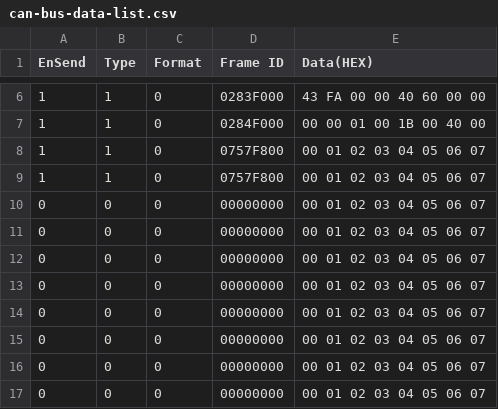
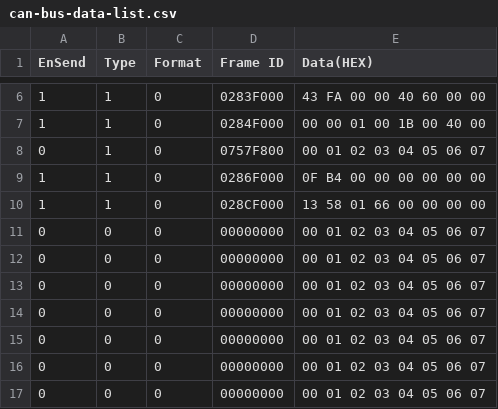
Before and after one commit to thomsardi/ceg-charger, a CSV file: can-bus-data-list.csv, drawn as a sheet; only a part is shown, gaps mark what is left out.

Commit message:
add more can-bus-data-list

```diff
--- a/can-bus-data-list.csv
+++ b/can-bus-data-list.csv
@@ -7,5 +7,5 @@ EnSend,Type,Format,Frame ID,Data(HEX)
 1,1,0,  0284F000,00 00 01 00 1B 00 40 00
-1,1,0,  0757F800,00 01 02 03 04 05 06 07
-1,1,0,  0757F800,00 01 02 03 04 05 06 07
-0,0,0,  00000000,00 01 02 03 04 05 06 07
+0,1,0,  0757F800,00 01 02 03 04 05 06 07
+1,1,0,  0286F000,0F B4 00 00 00 00 00 00
+1,1,0,  028CF000,13 58 01 66 00 00 00 00
 0,0,0,  00000000,00 01 02 03 04 05 06 07
```
